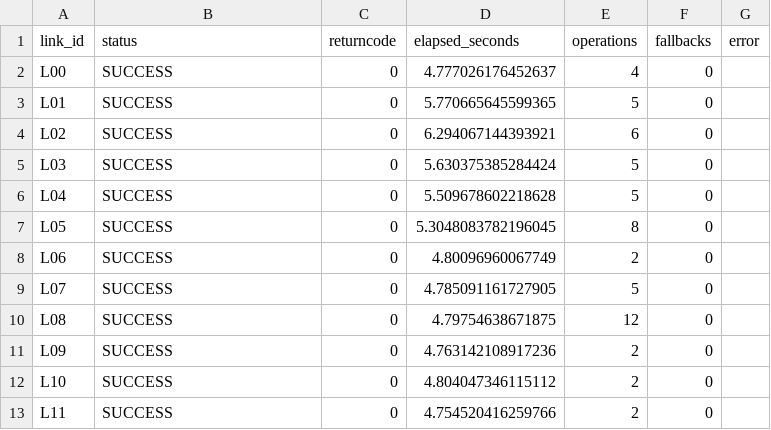
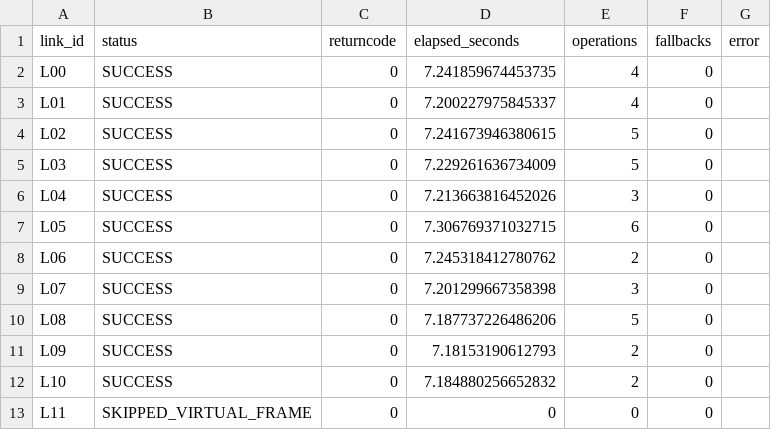
Before and after one commit to tyh1877/cadtyh, a CSV file: experiments/try5A/results/a2_link_execution.csv, drawn as a sheet.

```diff
--- a/experiments/try5A/results/a2_link_execution.csv
+++ b/experiments/try5A/results/a2_link_execution.csv
@@ -1,13 +1,13 @@
 link_id,status,returncode,elapsed_seconds,operations,fallbacks,error
-L00,SUCCESS,0,4.777026176452637,4,0,
-L01,SUCCESS,0,5.770665645599365,5,0,
-L02,SUCCESS,0,6.294067144393921,6,0,
-L03,SUCCESS,0,5.630375385284424,5,0,
-L04,SUCCESS,0,5.509678602218628,5,0,
-L05,SUCCESS,0,5.3048083782196045,8,0,
-L06,SUCCESS,0,4.80096960067749,2,0,
-L07,SUCCESS,0,4.785091161727905,5,0,
-L08,SUCCESS,0,4.79754638671875,12,0,
-L09,SUCCESS,0,4.763142108917236,2,0,
-L10,SUCCESS,0,4.804047346115112,2,0,
-L11,SUCCESS,0,4.754520416259766,2,0,
+L00,SUCCESS,0,7.241859674453735,4,0,
+L01,SUCCESS,0,7.200227975845337,4,0,
+L02,SUCCESS,0,7.241673946380615,5,0,
+L03,SUCCESS,0,7.229261636734009,5,0,
+L04,SUCCESS,0,7.213663816452026,3,0,
+L05,SUCCESS,0,7.306769371032715,6,0,
+L06,SUCCESS,0,7.245318412780762,2,0,
+L07,SUCCESS,0,7.201299667358398,3,0,
+L08,SUCCESS,0,7.187737226486206,5,0,
+L09,SUCCESS,0,7.18153190612793,2,0,
+L10,SUCCESS,0,7.184880256652832,2,0,
+L11,SKIPPED_VIRTUAL_FRAME,0,0,0,0,
```
Also changed, not shown: experiments/try5A/results/try5a3_integrated_execution.csv, 6 other files.
